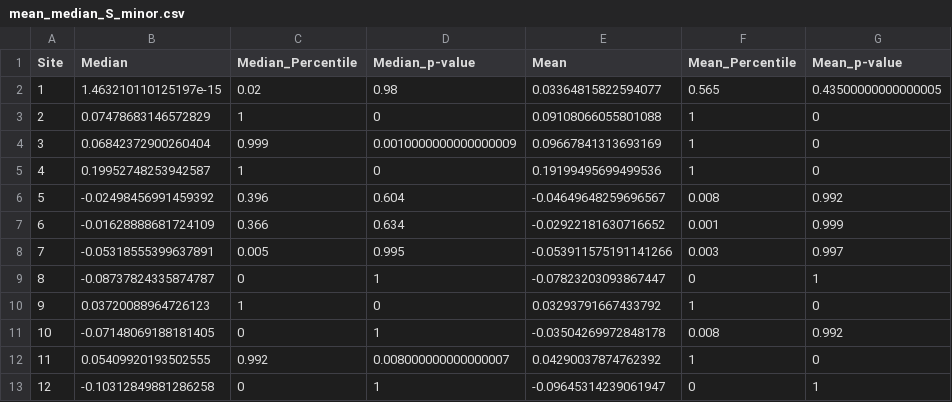
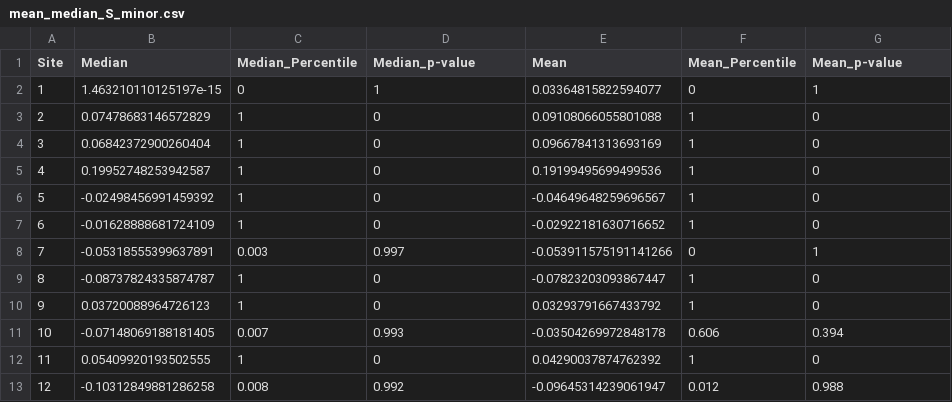
Before and after one commit to anstettd/snp_change, a CSV file: data/binomial_strong/mean_median_S_minor.csv, drawn as a sheet.

```diff
--- a/data/binomial_strong/mean_median_S_minor.csv
+++ b/data/binomial_strong/mean_median_S_minor.csv
@@ -1,13 +1,13 @@
 Site,Median,Median_Percentile,Median_p-value,Mean,Mean_Percentile,Mean_p-value
-1,1.463210110125197e-15,0.02,0.98,0.03364815822594077,0.565,0.43500000000000005
+1,1.463210110125197e-15,0,1,0.03364815822594077,0,1
 2,0.07478683146572829,1,0,0.09108066055801088,1,0
-3,0.06842372900260404,0.999,0.0010000000000000009,0.09667841313693169,1,0
+3,0.06842372900260404,1,0,0.09667841313693169,1,0
 4,0.19952748253942587,1,0,0.19199495699499536,1,0
-5,-0.02498456991459392,0.396,0.604,-0.04649648259696567,0.008,0.992
-6,-0.01628888681724109,0.366,0.634,-0.02922181630716652,0.001,0.999
-7,-0.05318555399637891,0.005,0.995,-0.053911575191141266,0.003,0.997
-8,-0.08737824335874787,0,1,-0.07823203093867447,0,1
+5,-0.02498456991459392,1,0,-0.04649648259696567,1,0
+6,-0.01628888681724109,1,0,-0.02922181630716652,1,0
+7,-0.05318555399637891,0.003,0.997,-0.053911575191141266,0,1
+8,-0.08737824335874787,1,0,-0.07823203093867447,1,0
 9,0.03720088964726123,1,0,0.03293791667433792,1,0
-10,-0.07148069188181405,0,1,-0.03504269972848178,0.008,0.992
-11,0.05409920193502555,0.992,0.008000000000000007,0.04290037874762392,1,0
-12,-0.10312849881286258,0,1,-0.09645314239061947,0,1
+10,-0.07148069188181405,0.007,0.993,-0.03504269972848178,0.606,0.394
+11,0.05409920193502555,1,0,0.04290037874762392,1,0
+12,-0.10312849881286258,0.008,0.992,-0.09645314239061947,0.012,0.988
```
Also changed, not shown: data/binomial_strong/mean_median_S_minor_nostrat.csv, 11 other files.
